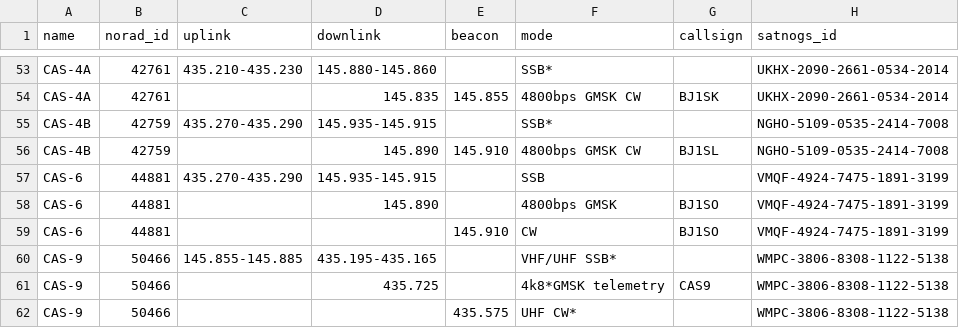
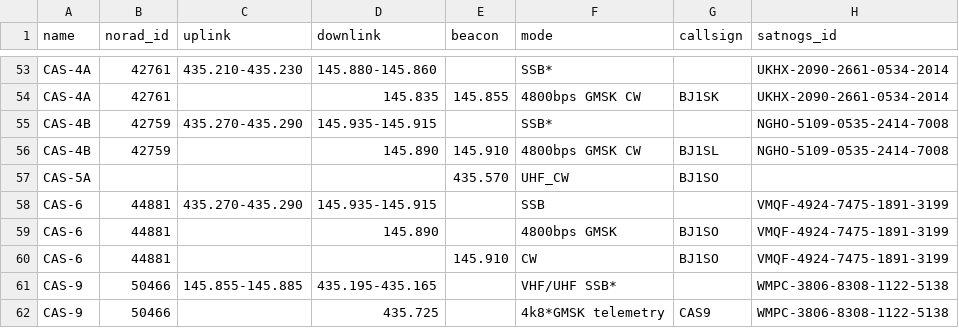
Before and after one commit to maruko8k/amateur-satellite-database, a CSV file: data/amsat-active-frequencies.csv, drawn as a sheet; only a part is shown, gaps mark what is left out; the shorter side is filled out with more unchanged rows.

```diff
--- a/data/amsat-active-frequencies.csv
+++ b/data/amsat-active-frequencies.csv
@@ -56,2 +56,3 @@ CAS-4B,42759,435.270-435.290,145.935-145.915,,SSB*,,NGHO-5109-0535-2414-7008
 CAS-4B,42759,,145.890,145.910,4800bps GMSK CW,BJ1SL,NGHO-5109-0535-2414-7008
+CAS-5A,,,,435.570,UHF_CW,BJ1SO,
 CAS-6,44881,435.270-435.290,145.935-145.915,,SSB,,VMQF-4924-7475-1891-3199
```
Also changed, not shown: data/amsat-all-frequencies.csv, data/satnogs.csv, 3 other files.
